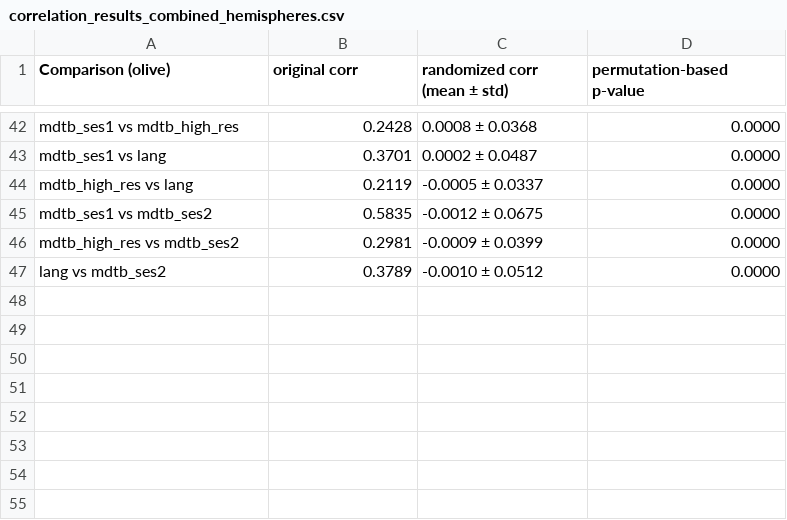
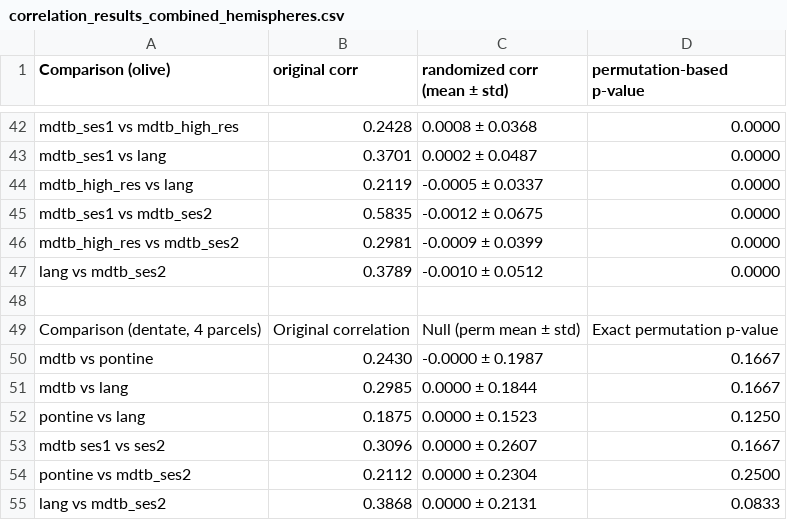
Before and after one commit to DiedrichsenLab/Pontine7T, a CSV file: notebooks/correlation_results_combined_hemispheres.csv, drawn as a sheet; only a part is shown, gaps mark what is left out.

Commit message:
created 4-parcel dentate

```diff
--- a/notebooks/correlation_results_combined_hemispheres.csv
+++ b/notebooks/correlation_results_combined_hemispheres.csv
@@ -47 +47,9 @@ mdtb_high_res vs mdtb_ses2,0.2981,-0.0009 ± 0.0399,0.0000
 lang vs mdtb_ses2,0.3789,-0.0010 ± 0.0512,0.0000
+
+"Comparison (dentate, 4 parcels)",Original correlation,Null (perm mean ± std),Exact permutation p-value
+mdtb vs pontine,0.2430,-0.0000 ± 0.1987,0.1667
+mdtb vs lang,0.2985,0.0000 ± 0.1844,0.1667
+pontine vs lang,0.1875,0.0000 ± 0.1523,0.1250
+mdtb ses1 vs ses2,0.3096,0.0000 ± 0.2607,0.1667
+pontine vs mdtb_ses2,0.2112,0.0000 ± 0.2304,0.2500
+lang vs mdtb_ses2,0.3868,0.0000 ± 0.2131,0.0833
```
Also changed, not shown: 1 other file.
